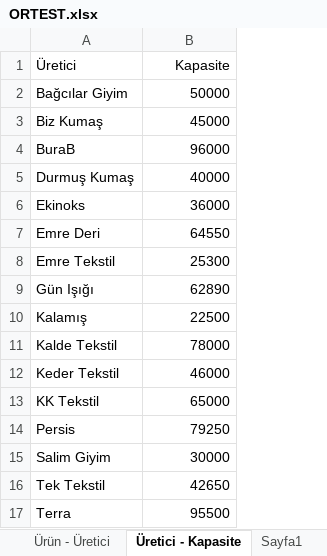
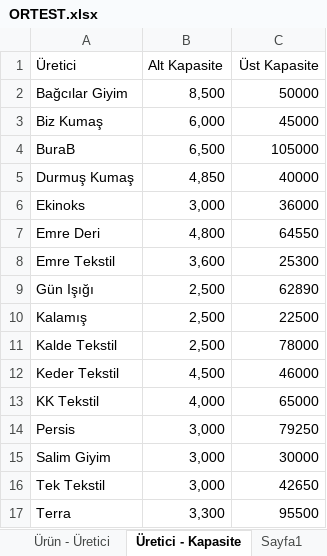
Before and after one commit to company5555/OR-Tools, an Excel workbook: ORTEST.xlsx, sheet Üretici - Kapasite, drawn as a sheet; values as stored, in another font and other column widths than the file's, no borders; addresses are those after the commit; the diff names each change by its address in the sheet, - before the commit and + after, or states it on an @@ line.

```diff
--- a/ORTEST.xlsx (sheet Üretici - Kapasite)
+++ b/ORTEST.xlsx (sheet Üretici - Kapasite)
+column B (Alt Kapasite), rows 2-17: 8,500 | 6,000 | 6,500 | 4,850 | 3,000 | 4,800 | 3,600 | 2,500 | 2,500 | 2,500 | 4,500 | 4,000 | 3,000 | 3,000 | 3,000 | 3,300
-C1: Kapasite
+C1: Üst Kapasite
-C4 (Üst Kapasite): 96000
+C4 (Üst Kapasite): 105000
```
Also changed, not shown: sheet Ürün - Satış, sheet Ürün - Üretici, 2 other files.
